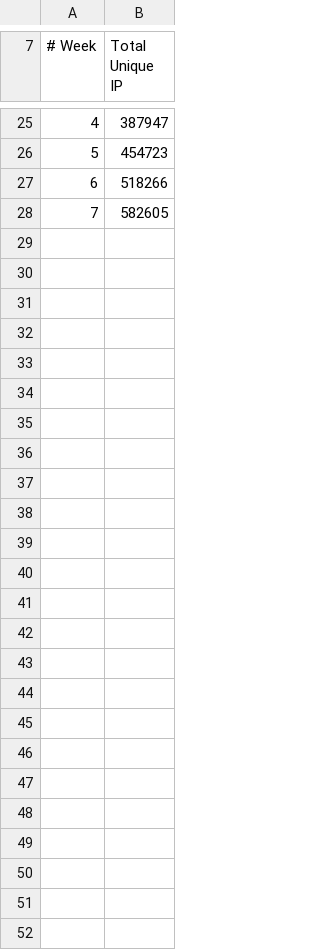
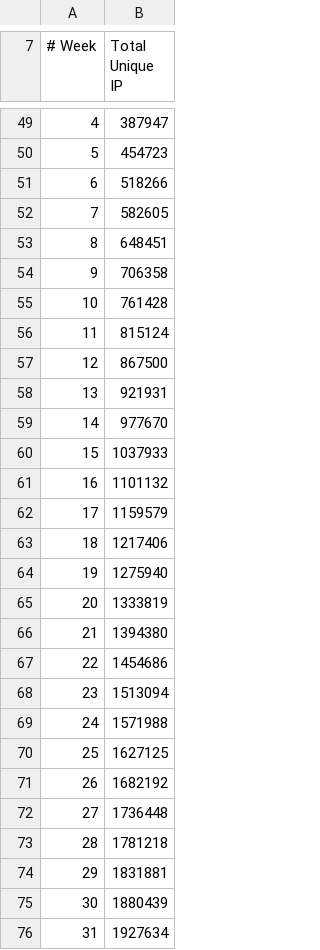
Before and after one commit to pypingou/fedora-stats, a CSV file: data/release_17.csv, drawn as a sheet; only a part is shown, gaps mark what is left out; the diff covers the shown part only; the diff names each change by its address in the sheet, - before the commit and + after, or states it on an @@ line.

```diff
--- a/data/release_17.csv
+++ b/data/release_17.csv
+row 53: 8 | 648451
+row 54: 9 | 706358
+row 55: 10 | 761428
+row 56: 11 | 815124
+row 57: 12 | 867500
+row 58: 13 | 921931
+row 59: 14 | 977670
+row 60: 15 | 1037933
+row 61: 16 | 1101132
+row 62: 17 | 1159579
+row 63: 18 | 1217406
+row 64: 19 | 1275940
+row 65: 20 | 1333819
+row 66: 21 | 1394380
+row 67: 22 | 1454686
+row 68: 23 | 1513094
+row 69: 24 | 1571988
+row 70: 25 | 1627125
+row 71: 26 | 1682192
+row 72: 27 | 1736448
+row 73: 28 | 1781218
+row 74: 29 | 1831881
+row 75: 30 | 1880439
+row 76: 31 | 1927634
```
Also changed, not shown: 24 added rows elsewhere in this file, data/monthly_data.csv.
